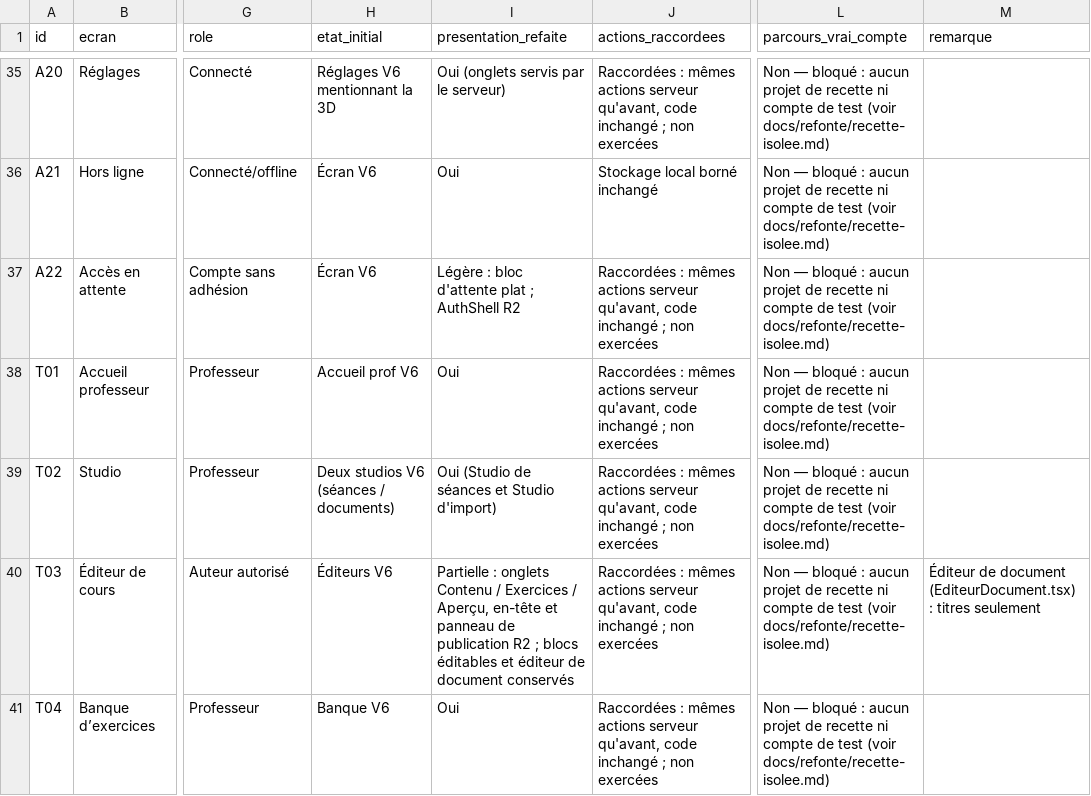
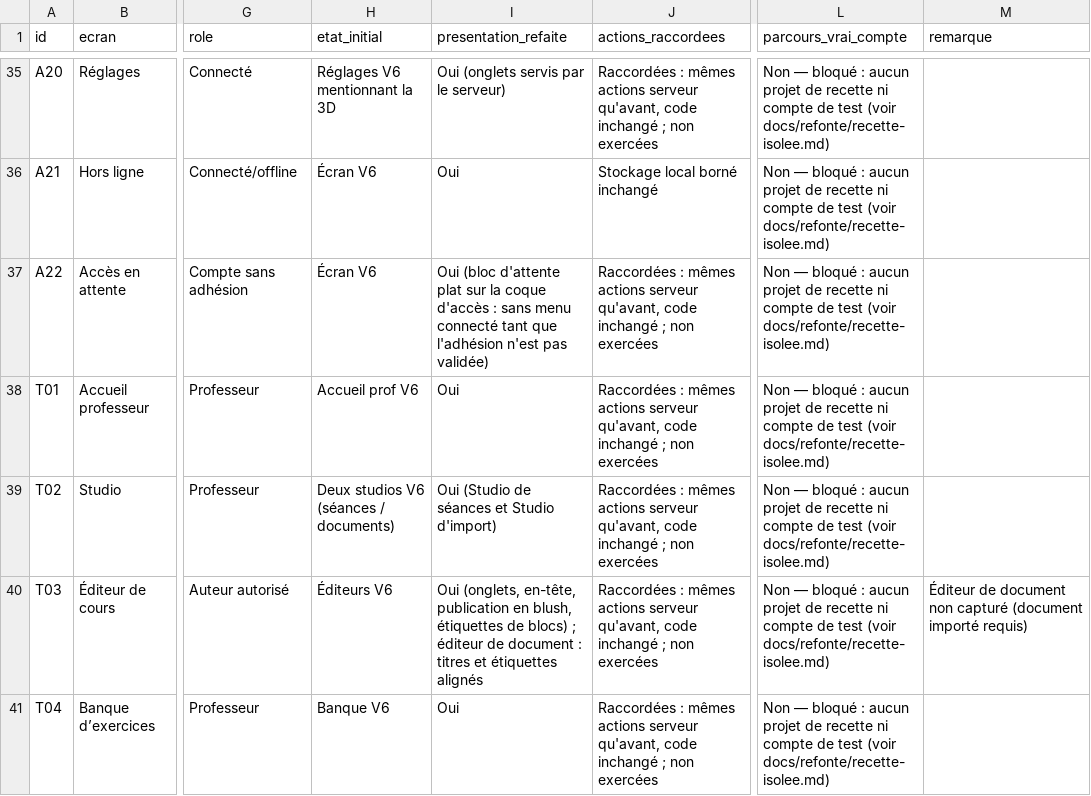
Before and after one commit to rynrzd/STUDY, a CSV file: docs/refonte/mapping.csv, drawn as a sheet; only a part is shown, gaps mark what is left out; the diff covers the shown part only; the diff names each change by its address in the sheet, - before the commit and + after, or states it on an @@ line.

```diff
--- a/docs/refonte/mapping.csv
+++ b/docs/refonte/mapping.csv
-I37 (presentation_refaite): Légère : bloc d'attente plat ; AuthShell R2
+I37 (presentation_refaite): Oui (bloc d'attente plat sur la coque d'accès : sans menu connecté tant que l'adhésion n'est pas validée)
-I40 (presentation_refaite): Partielle : onglets Contenu / Exercices / Aperçu, en-tête et panneau de publication R2 ; blocs éditables et éditeur de document conservés
+I40 (presentation_refaite): Oui (onglets, en-tête, publication en blush, étiquettes de blocs) ; éditeur de document : titres et étiquettes alignés
-M40 (remarque): …de document (EditeurDocument.tsx) : titres seulement
+M40 (remarque): …de document non capturé (document importé requis)
```
Also changed, not shown: 4 edited cells elsewhere in this file, 51 other files.
